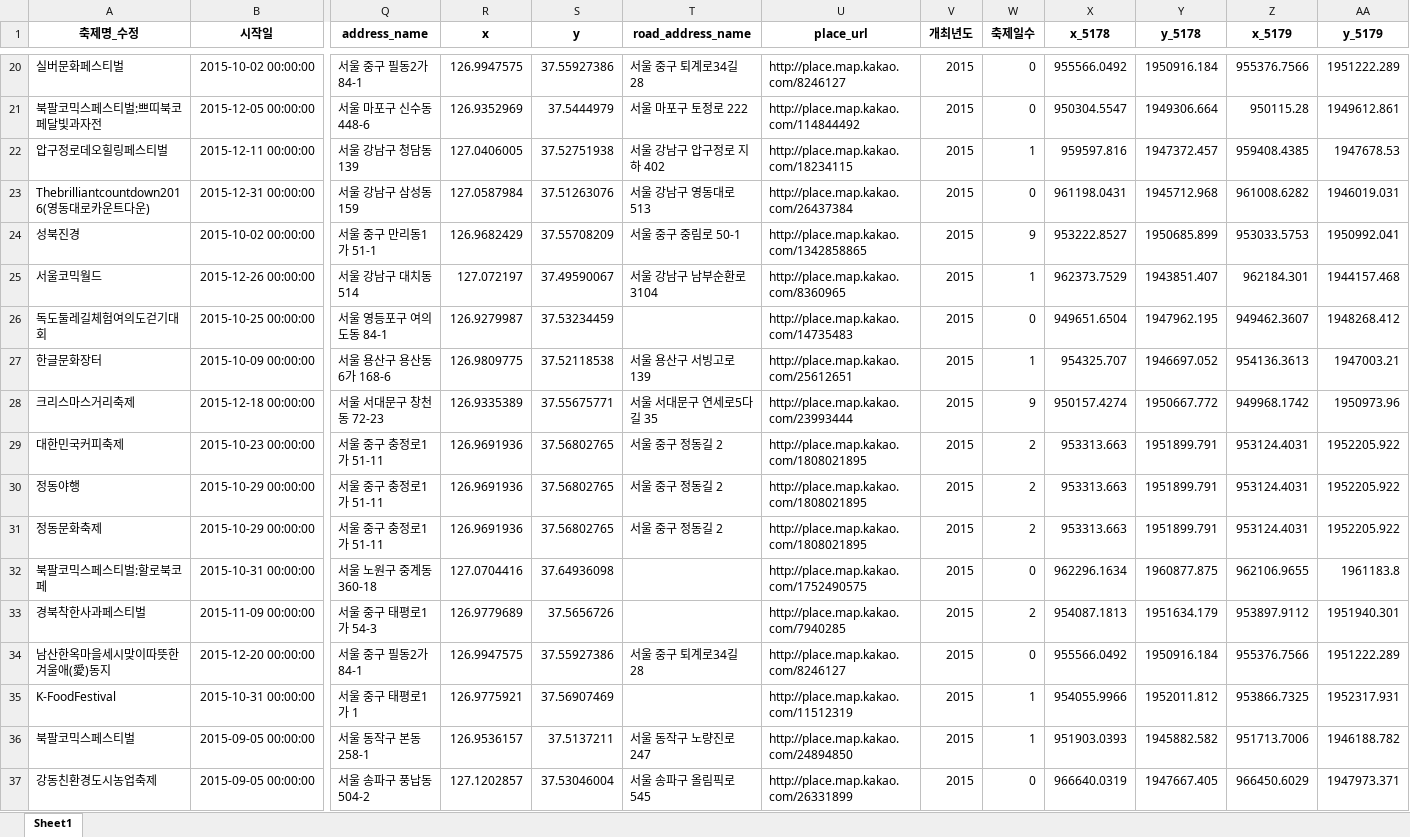
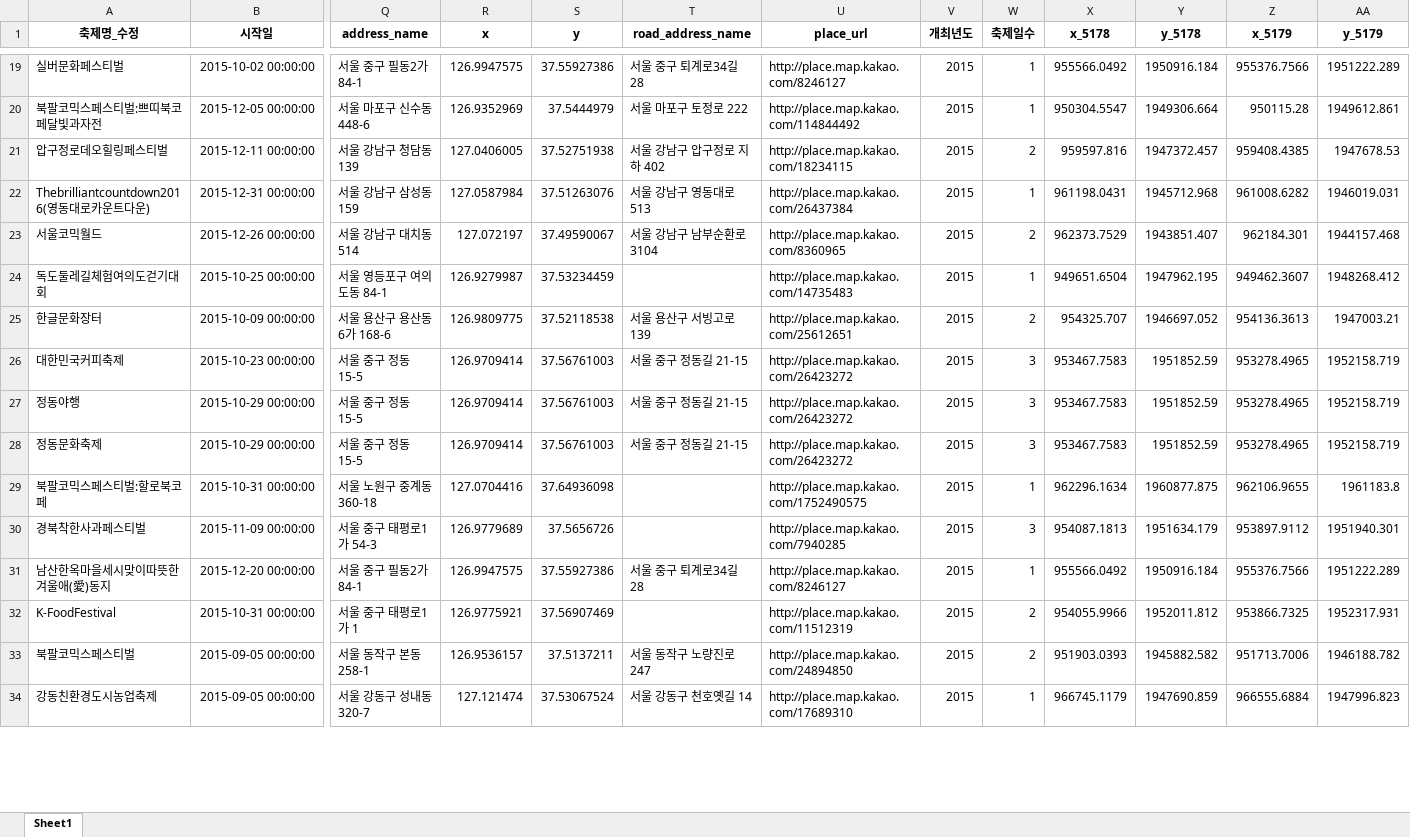
Before and after one commit to HGmin1159/Seoul_Festival, an Excel workbook: 데이터전처리/data/크롤링/festival_info_1516_transform_coord.xlsx, sheet Sheet1, drawn as a sheet; only a part is shown, gaps mark what is left out; values as stored, in another font and other column widths than the file's, no borders; removed rows and columns are numbered as before the commit, all else as after; rows hold the shown columns only; the diff covers the shown part only; the diff names each change by its address in the sheet, - before the commit and + after, or states it on an @@ line.

Commit message:
축제일수 수정

```diff
--- a/데이터전처리/data/크롤링/festival_info_1516_transform_coord.xlsx (sheet Sheet1)
+++ b/데이터전처리/data/크롤링/festival_info_1516_transform_coord.xlsx (sheet Sheet1)
-W19:W20 (축제일수): 0
+W19:W20 (축제일수): 1
-W21 (축제일수): 1
+W21 (축제일수): 2
-W22 (축제일수): 0
+W22 (축제일수): 1
-row 24: 성북진경 | 2015-10-02 00:00:00 | 서울 중구 만리동1가 51-1 | 126.9682429 | 37.55708209 | 서울 중구 중림로 50-1 | http://place.map.kakao.com/1342858865 | 2015 | 9 | 953222.8527 | 1950685.899 | 953033.5753 | 1950992.041
-W23 (축제일수): 1
+W23 (축제일수): 2
-W24 (축제일수): 0
+W24 (축제일수): 1
-W25 (축제일수): 1
+W25 (축제일수): 2
-row 28: 크리스마스거리축제 | 2015-12-18 00:00:00 | 서울 서대문구 창천동 72-23 | 126.9335389 | 37.55675771 | 서울 서대문구 연세로5다길 35 | http://place.map.kakao.com/23993444 | 2015 | 9 | 950157.4274 | 1950667.772 | 949968.1742 | 1950973.96
-Q26:Q28 (address_name): 서울 중구 충정로1가 51-11
+Q26:Q28 (address_name): 서울 중구 정동 15-5
-R26:R28 (x): 126.9691936
+R26:R28 (x): 126.9709414
-S26:S28 (y): 37.56802765
+S26:S28 (y): 37.56761003
-T26:T28 (road_address_name): 서울 중구 정동길 2
+T26:T28 (road_address_name): 서울 중구 정동길 21-15
-U26:U28 (place_url): http://place.map.kakao.com/1808021895
+U26:U28 (place_url): http://place.map.kakao.com/26423272
-W26:W28 (축제일수): 2
+W26:W28 (축제일수): 3
-X26:X28 (x_5178): 953313.663
+X26:X28 (x_5178): 953467.7583
-Y26:Y28 (y_5178): 1951899.791
+Y26:Y28 (y_5178): 1951852.59
-Z26:Z28 (x_5179): 953124.4031
+Z26:Z28 (x_5179): 953278.4965
-AA26:AA28 (y_5179): 1952205.922
+AA26:AA28 (y_5179): 1952158.719
-W29 (축제일수): 0
+W29 (축제일수): 1
-W30 (축제일수): 2
+W30 (축제일수): 3
-W31 (축제일수): 0
+W31 (축제일수): 1
-W32:W33 (축제일수): 1
+W32:W33 (축제일수): 2
-Q34 (address_name): 서울 송파구 풍납동 504-2
+Q34 (address_name): 서울 강동구 성내동 320-7
-R34 (x): 127.1202857
+R34 (x): 127.121474
-S34 (y): 37.53046004
+S34 (y): 37.53067524
-T34 (road_address_name): 서울 송파구 올림픽로 545
+T34 (road_address_name): 서울 강동구 천호옛길 14
-U34 (place_url): http://place.map.kakao.com/26331899
+U34 (place_url): http://place.map.kakao.com/17689310
-W34 (축제일수): 0
+W34 (축제일수): 1
-X34 (x_5178): 966640.0319
+X34 (x_5178): 966745.1179
-Y34 (y_5178): 1947667.405
+Y34 (y_5178): 1947690.859
-Z34 (x_5179): 966450.6029
+Z34 (x_5179): 966555.6884
-AA34 (y_5179): 1947973.371
+AA34 (y_5179): 1947996.823
```
Also changed, not shown: 3 removed rows and 104 edited cells elsewhere in this sheet, 데이터전처리/data/크롤링/festival_info_1516_final.xlsx, 2 other files.
